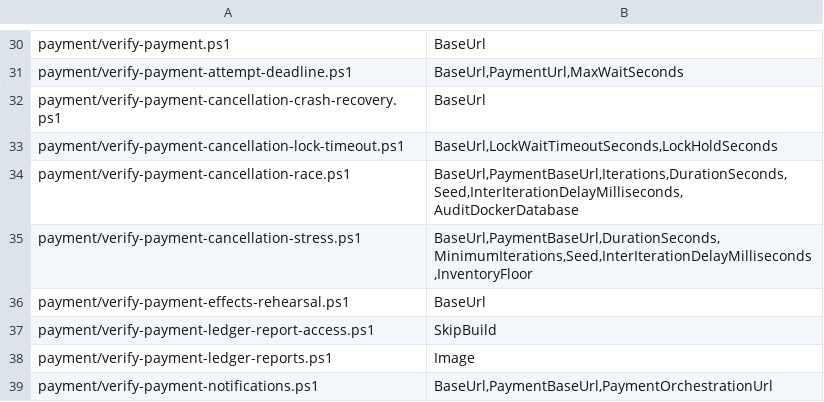
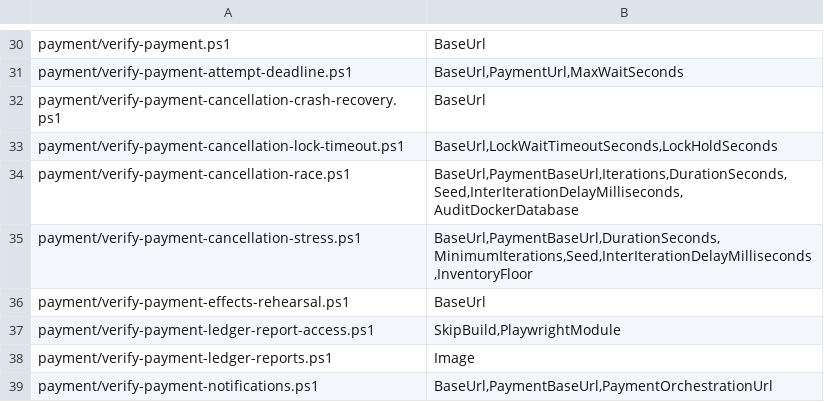
Before and after one commit to huruiyi/commerceflow-lab, a TSV file: scripts/script-contracts.tsv, drawn as a sheet; only a part is shown, gaps mark what is left out.

```diff
--- a/scripts/script-contracts.tsv
+++ b/scripts/script-contracts.tsv
@@ -36,3 +36,3 @@ payment/verify-payment-cancellation-stress.ps1	BaseUrl,PaymentBaseUrl,DurationSe
 payment/verify-payment-effects-rehearsal.ps1	BaseUrl
-payment/verify-payment-ledger-report-access.ps1	SkipBuild
+payment/verify-payment-ledger-report-access.ps1	SkipBuild,PlaywrightModule
 payment/verify-payment-ledger-reports.ps1	Image
```
Also changed, not shown: 17 other files.
